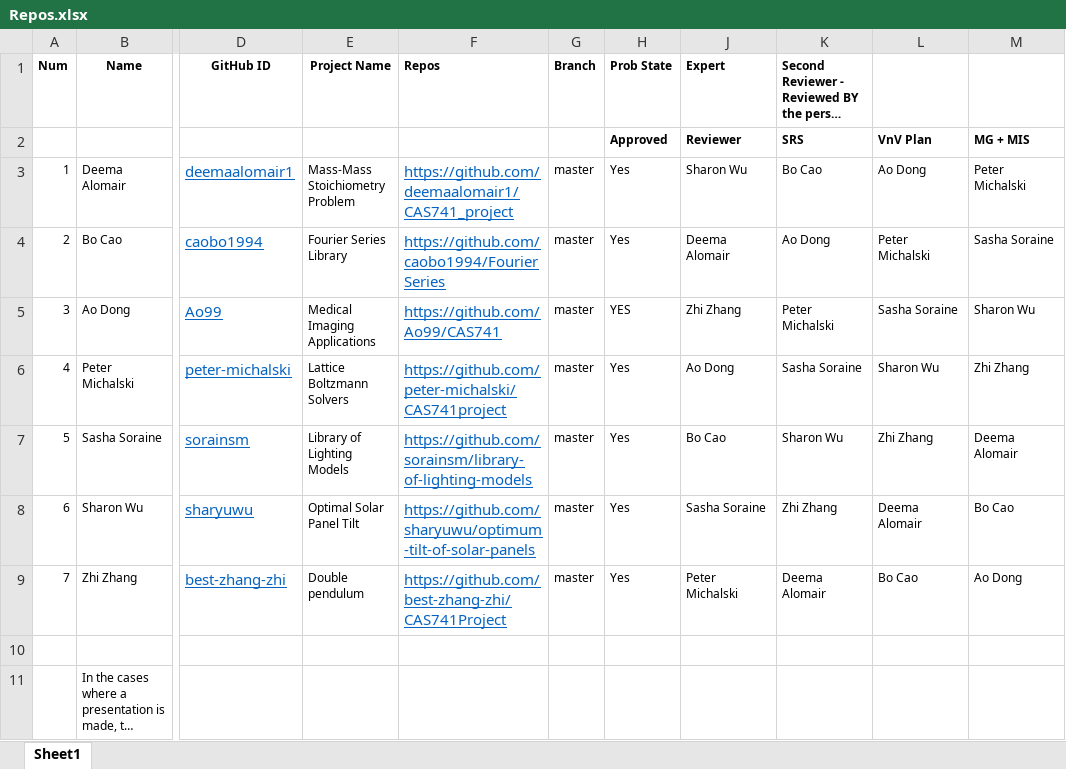
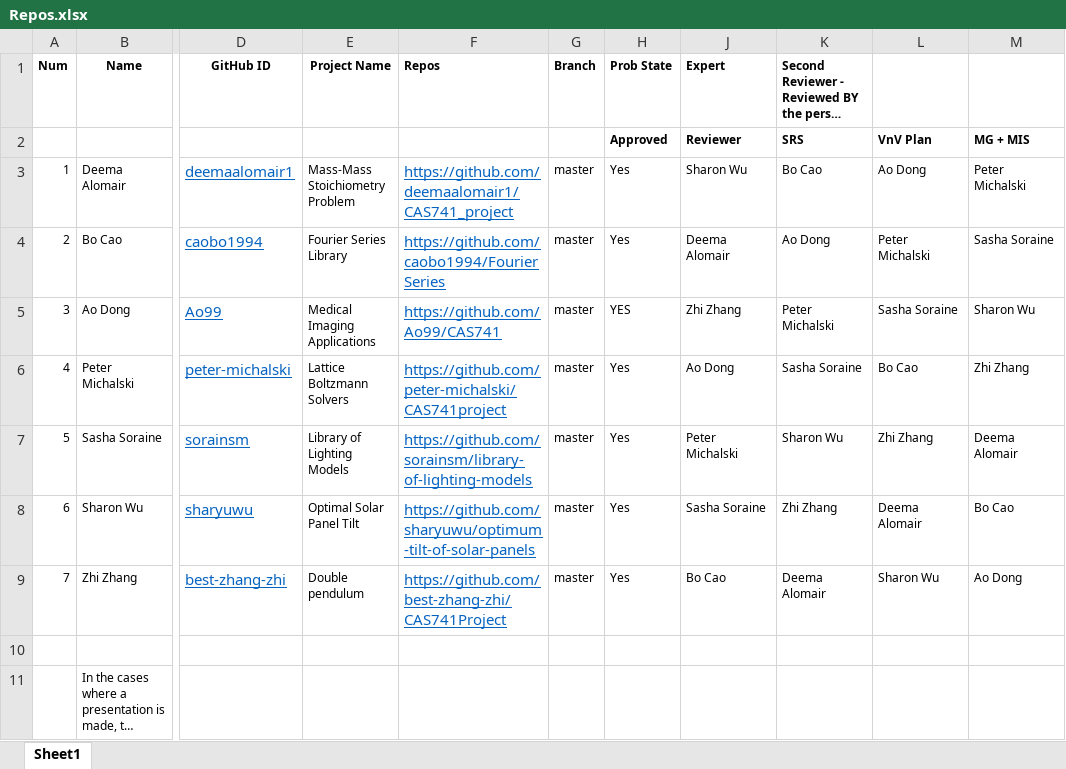
Before and after one commit to nzaker/CAS741, an Excel workbook: Repos.xlsx, sheet Sheet1, drawn as a sheet; only a part is shown, gaps mark what is left out; long unchanged cells end in …; values as stored, in another font and other column widths than the file's, no borders; the diff names each change by its address in the sheet, - before the commit and + after, or states it on an @@ line.

Commit message:
Domain experts (primary reviewer) shifted so Bo can review double pend, some associated shifts in secondary reviewers

```diff
--- a/Repos.xlsx (sheet Sheet1)
+++ b/Repos.xlsx (sheet Sheet1)
-L6: Sharon Wu
+L6: Bo Cao
-J7 (Expert): Bo Cao
+J7 (Expert): Peter Michalski
-J9 (Expert): Peter Michalski
+J9 (Expert): Bo Cao
-L9: Bo Cao
+L9: Sharon Wu
```
Also changed, not shown: formulas that keep their value.
